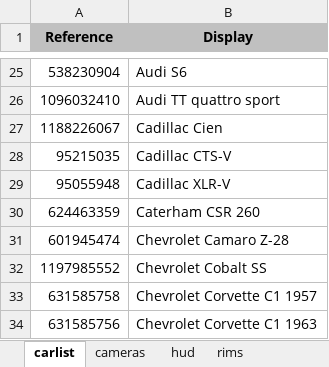
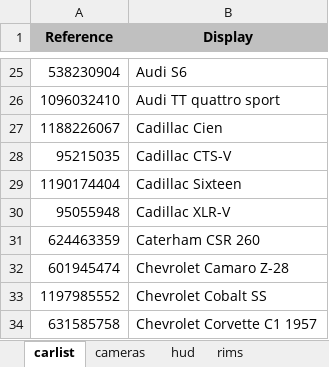
Before and after one commit to djey47/tdu-cp, an Excel workbook: resources/physics/tdupe/workingCopy.xlsx, sheet carlist, drawn as a sheet; only a part is shown, gaps mark what is left out; the shorter side is filled out with more unchanged rows; values as stored, in another font and other column widths than the file's, no borders; charts and pictures not drawn; the diff names each change by its address in the sheet, - before the commit and + after, or states it on an @@ line.

Commit message:
bugfix(tdupe) : [UNLOCK SLOTS] add missing slot for Sixteen

```diff
--- a/resources/physics/tdupe/workingCopy.xlsx (sheet carlist)
+++ b/resources/physics/tdupe/workingCopy.xlsx (sheet carlist)
+row 29: 1190174404 | Cadillac Sixteen
```
Also changed, not shown: charts or pictures.
